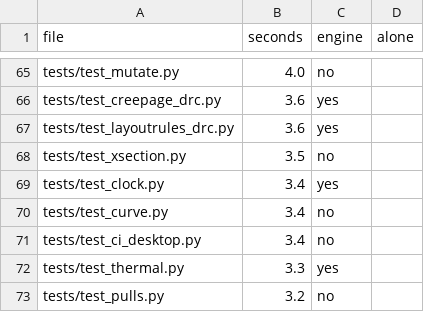
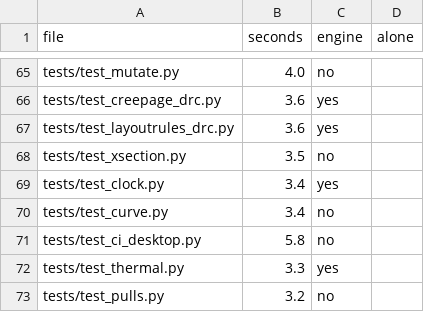
Before and after one commit to reagent-systems/via, a CSV file: verify/shards.csv, drawn as a sheet; only a part is shown, gaps mark what is left out.

Commit message:
Desktop CI: the review's fixes (I-1 to I-9)
- nightly.yml: the workflow's token reads; only verify writes issues.
- desktop-wsl: each step has its own continue-on-error and id; its last
  step prints each outcome into the log and the job's summary and fails
  unless all 3 passed. No job reads its result; verdict no longer waits.
- Smoke step 8 needs a line that names at least 1 passed test.
- A step past its bound waits 30 s for its pipe after the kill, then goes on.
- The desktop scope adds the files that call hostos (mcpserver, routebench,
  fields, image, guide, newboard), verify/shards.csv, scope.py, nightly.yml.
- CI.md: what each leg's cache holds, what differs from a person's run,
  the WSL report, and the cost of leaving out tools/workcenter.
- Tests for each, and for 6 surviving mutants.

```diff
--- a/verify/shards.csv
+++ b/verify/shards.csv
@@ -70,3 +70,3 @@ tests/test_clock.py,3.4,yes,
 tests/test_curve.py,3.4,no,
-tests/test_ci_desktop.py,3.4,no,
+tests/test_ci_desktop.py,5.8,no,
 tests/test_thermal.py,3.3,yes,
```
Also changed, not shown: 8 other files.
